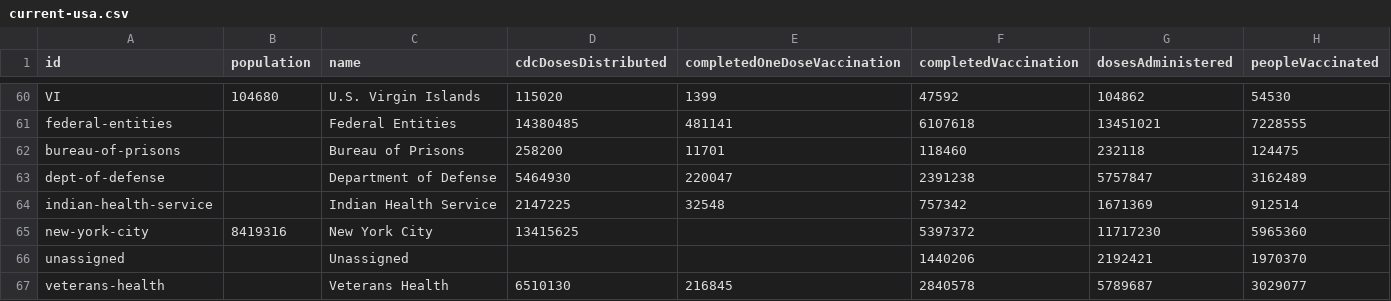
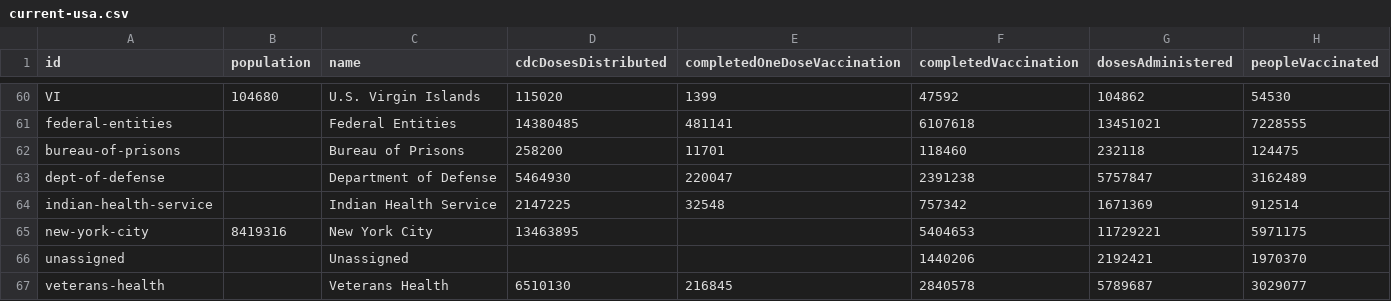
Before and after one commit to BloombergGraphics/covid-vaccine-tracker-data, a CSV file: data/current-usa.csv, drawn as a sheet; only a part is shown, gaps mark what is left out.

```diff
--- a/data/current-usa.csv
+++ b/data/current-usa.csv
@@ -64,3 +64,3 @@ dept-of-defense,,Department of Defense,5464930,220047,2391238,5757847,3162489
 indian-health-service,,Indian Health Service,2147225,32548,757342,1671369,912514
-new-york-city,8419316,New York City,13415625,,5397372,11717230,5965360
+new-york-city,8419316,New York City,13463895,,5404653,11729221,5971175
 unassigned,,Unassigned,,,1440206,2192421,1970370
```
Also changed, not shown: data/current-global.csv, data/historical-global-doses-administered.csv, 2 other files.
